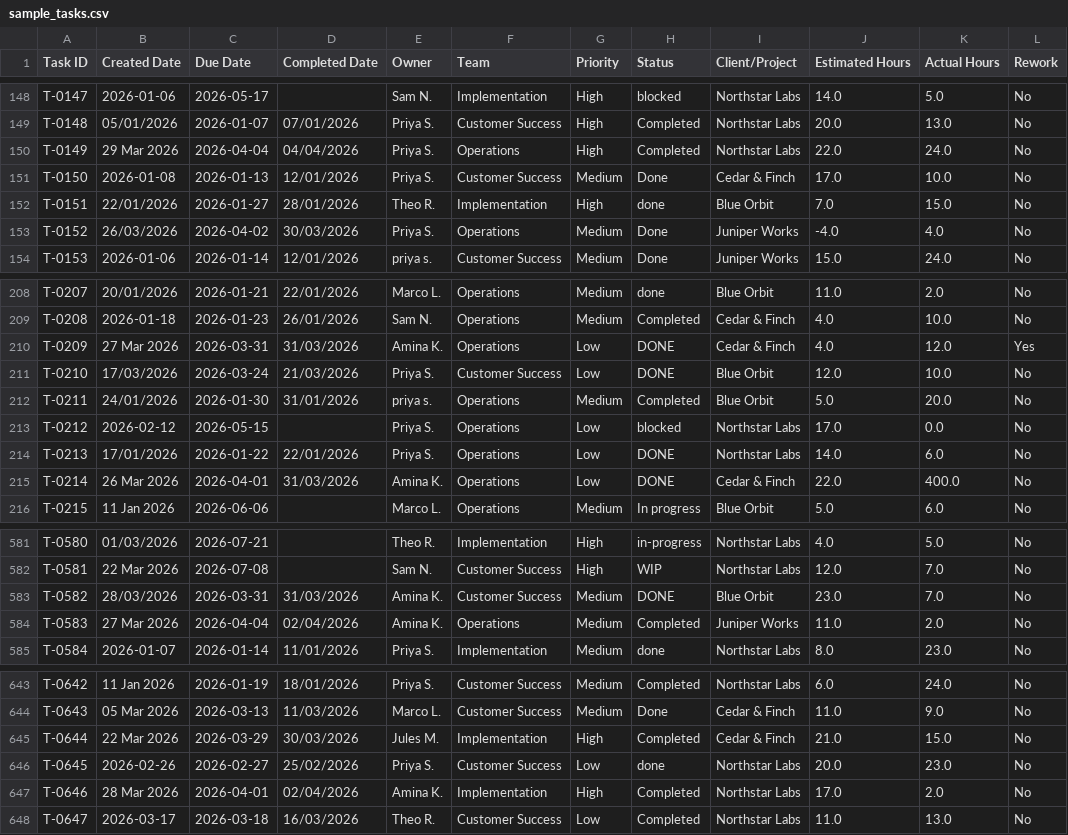
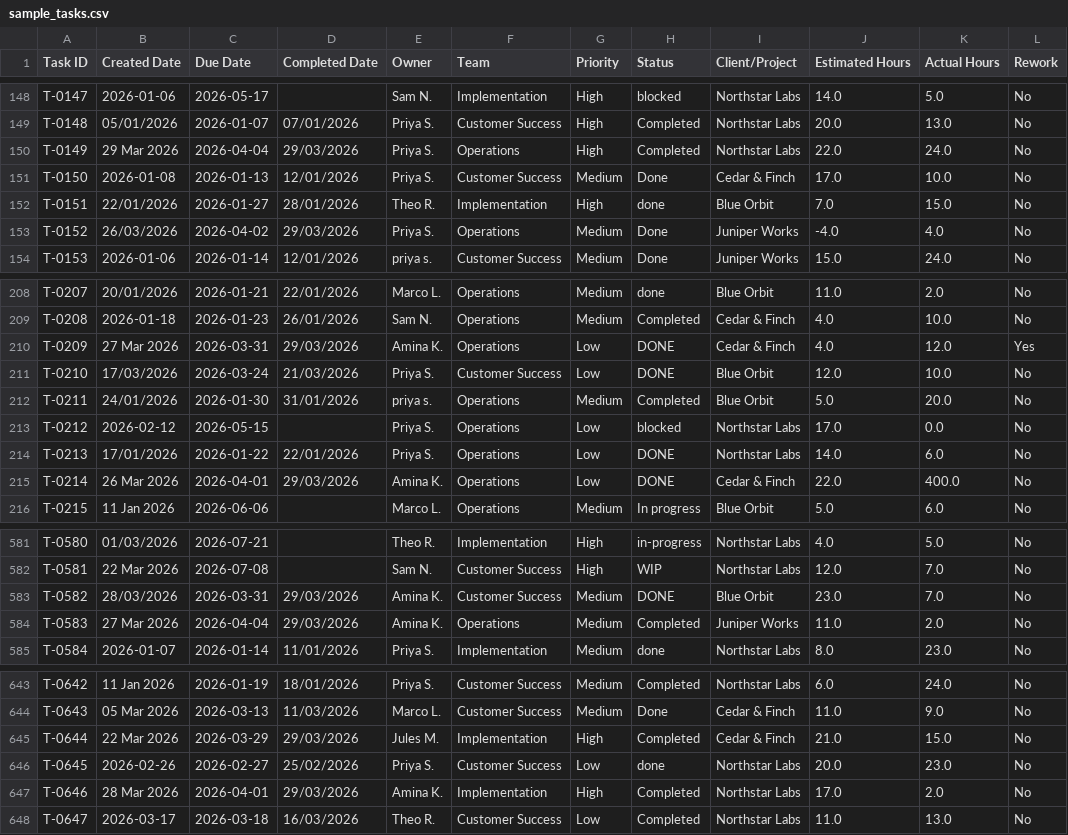
Before and after one commit to nishaaanttttt/opspulse, a CSV file: opspulse/data/sample_tasks.csv, drawn as a sheet; only a part is shown, gaps mark what is left out; the diff covers the shown part only.

Commit message:
fix(app): harden uploads and default dates

```diff
--- a/opspulse/data/sample_tasks.csv
+++ b/opspulse/data/sample_tasks.csv
@@ -149,6 +149,6 @@ T-0147,2026-01-06,2026-05-17,,Sam N.,Implementation,High,blocked,Northstar Labs,
 T-0148,05/01/2026,2026-01-07,07/01/2026,Priya S.,Customer Success,High,Completed,Northstar Labs,20.0,13.0,No
-T-0149,29 Mar 2026,2026-04-04,04/04/2026,Priya S.,Operations,High,Completed,Northstar Labs,22.0,24.0,No
+T-0149,29 Mar 2026,2026-04-04,29/03/2026,Priya S.,Operations,High,Completed,Northstar Labs,22.0,24.0,No
 T-0150,2026-01-08,2026-01-13,12/01/2026,Priya S.,Customer Success,Medium,Done,Cedar & Finch,17.0,10.0,No
 T-0151,22/01/2026,2026-01-27,28/01/2026,Theo R.,Implementation,High,done,Blue Orbit,7.0,15.0,No
-T-0152,26/03/2026,2026-04-02,30/03/2026,Priya S.,Operations,Medium,Done,Juniper Works,-4.0,4.0,No
+T-0152,26/03/2026,2026-04-02,29/03/2026,Priya S.,Operations,Medium,Done,Juniper Works,-4.0,4.0,No
 T-0153,2026-01-06,2026-01-14,12/01/2026,  priya s.  ,Customer Success,Medium,Done,Juniper Works,15.0,24.0,No
@@ -209,3 +209,3 @@ T-0207,20/01/2026,2026-01-21,22/01/2026,Marco L.,Operations,Medium,done,Blue Orb
 T-0208,2026-01-18,2026-01-23,26/01/2026,Sam N.,Operations,Medium,Completed,Cedar & Finch,4.0,10.0,No
-T-0209,27 Mar 2026,2026-03-31,31/03/2026,Amina K.,Operations,Low,DONE,Cedar & Finch,4.0,12.0,Yes
+T-0209,27 Mar 2026,2026-03-31,29/03/2026,Amina K.,Operations,Low,DONE,Cedar & Finch,4.0,12.0,Yes
 T-0210,17/03/2026,2026-03-24,21/03/2026,Priya S.,Customer Success,Low,DONE,Blue Orbit,12.0,10.0,No
@@ -214,3 +214,3 @@ T-0212,2026-02-12,2026-05-15,,Priya S.,Operations,Low,blocked,Northstar Labs,17.
 T-0213,17/01/2026,2026-01-22,22/01/2026,Priya S.,Operations,Low,DONE,Northstar Labs,14.0,6.0,No
-T-0214,26 Mar 2026,2026-04-01,31/03/2026,Amina K.,Operations,Low,DONE,Cedar & Finch,22.0,400.0,No
+T-0214,26 Mar 2026,2026-04-01,29/03/2026,Amina K.,Operations,Low,DONE,Cedar & Finch,22.0,400.0,No
 T-0215,11 Jan 2026,2026-06-06,,Marco L.,Operations,Medium,In progress,Blue Orbit,5.0,6.0,No
@@ -582,4 +582,4 @@ T-0580,01/03/2026,2026-07-21,,Theo R.,Implementation,High,in-progress,Northstar
 T-0581,22 Mar 2026,2026-07-08,,Sam N.,Customer Success,High,WIP,Northstar Labs,12.0,7.0,No
-T-0582,28/03/2026,2026-03-31,31/03/2026,Amina K.,Customer Success,Medium,DONE,Blue Orbit,23.0,7.0,No
-T-0583,27 Mar 2026,2026-04-04,02/04/2026,Amina K.,Operations,Medium,Completed,Juniper Works,11.0,2.0,No
+T-0582,28/03/2026,2026-03-31,29/03/2026,Amina K.,Customer Success,Medium,DONE,Blue Orbit,23.0,7.0,No
+T-0583,27 Mar 2026,2026-04-04,29/03/2026,Amina K.,Operations,Medium,Completed,Juniper Works,11.0,2.0,No
 T-0584,2026-01-07,2026-01-14,11/01/2026,Priya S.,Implementation,Medium,done,Northstar Labs,8.0,23.0,No
@@ -644,5 +644,5 @@ T-0642,11 Jan 2026,2026-01-19,18/01/2026,Priya S.,Customer Success,Medium,Comple
 T-0643,05 Mar 2026,2026-03-13,11/03/2026,Marco L.,Customer Success,Medium,Done,Cedar & Finch,11.0,9.0,No
-T-0644,22 Mar 2026,2026-03-29,30/03/2026,Jules M.,Implementation,High,Completed,Cedar & Finch,21.0,15.0,No
+T-0644,22 Mar 2026,2026-03-29,29/03/2026,Jules M.,Implementation,High,Completed,Cedar & Finch,21.0,15.0,No
 T-0645,2026-02-26,2026-02-27,25/02/2026,Priya S.,Customer Success,Low,done,Northstar Labs,20.0,23.0,No
-T-0646,28 Mar 2026,2026-04-01,02/04/2026,Amina K.,Implementation,High,Completed,Northstar Labs,17.0,2.0,No
+T-0646,28 Mar 2026,2026-04-01,29/03/2026,Amina K.,Implementation,High,Completed,Northstar Labs,17.0,2.0,No
 T-0647,2026-03-17,2026-03-18,16/03/2026,Theo R.,Customer Success,Low,Completed,Northstar Labs,11.0,13.0,No
```
Also changed, not shown: 33 edited cells elsewhere in this file, 5 other files.
